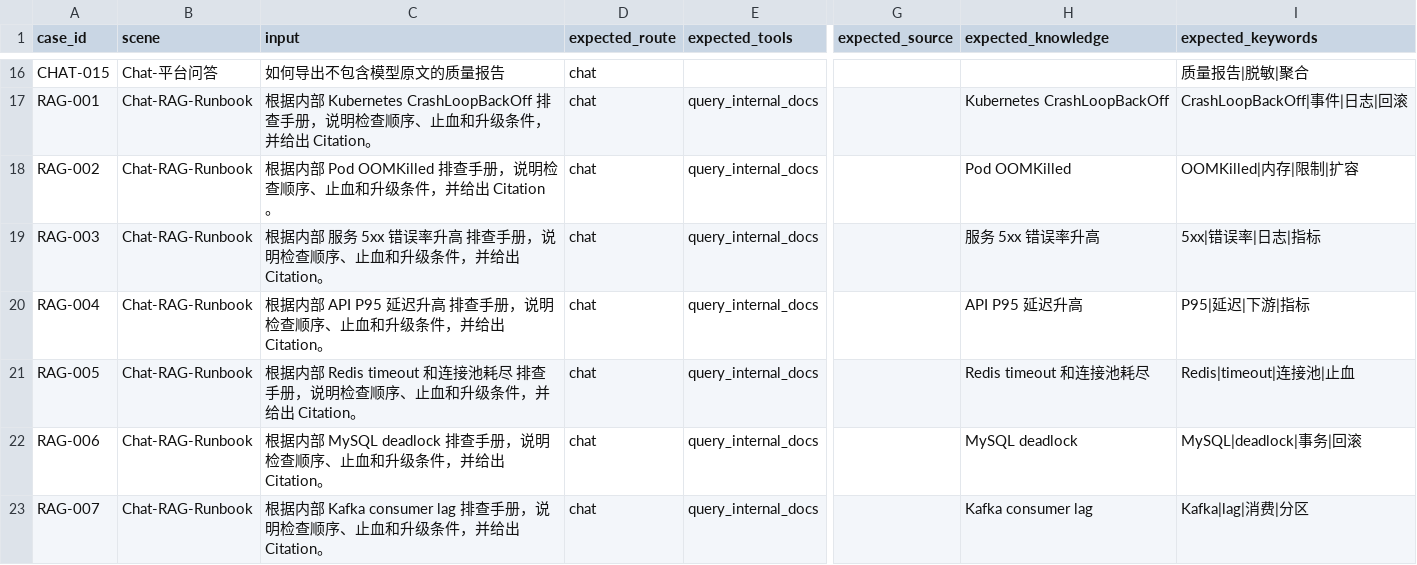
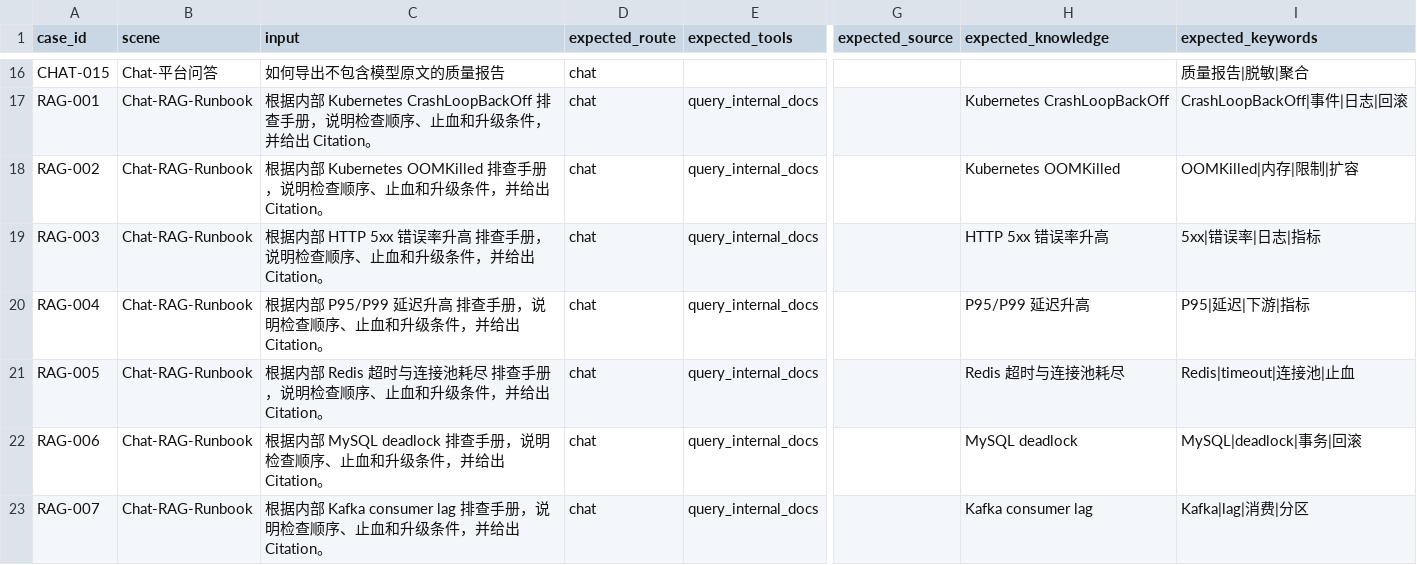
Before and after one commit to writeuper/WiseSentinel, a CSV file: docs/整理与提升/enterprise_agent_eval_cases_130.csv, drawn as a sheet; only a part is shown, gaps mark what is left out; the diff names each change by its address in the sheet, - before the commit and + after, or states it on an @@ line.

Commit message:
fix: make runbook retrieval auditable and align eval cases

```diff
--- a/docs/整理与提升/enterprise_agent_eval_cases_130.csv
+++ b/docs/整理与提升/enterprise_agent_eval_cases_130.csv
-C18 (input): …据内部 Pod OOMKilled 排查手…
+C18 (input): …据内部 Kubernetes OOMKilled 排查手…
-H18 (expected_knowledge): Pod OOMKilled
+H18 (expected_knowledge): Kubernetes OOMKilled
-C19 (input): …据内部 服务 5xx 错误率…
+C19 (input): …据内部 HTTP 5xx 错误率…
-H19 (expected_knowledge): 服务 5xx 错误率升高
+H19 (expected_knowledge): HTTP 5xx 错误率升高
-C20 (input): …据内部 API P95 延迟升高…
+C20 (input): …据内部 P95/P99 延迟升高…
-H20 (expected_knowledge): API P95 延迟升高
+H20 (expected_knowledge): P95/P99 延迟升高
-C21 (input): …内部 Redis timeout 和连接池耗…
+C21 (input): …内部 Redis 超时与连接池耗…
-H21 (expected_knowledge): Redis timeout 和连接池耗尽
+H21 (expected_knowledge): Redis 超时与连接池耗尽
```
Also changed, not shown: 5 other files.
